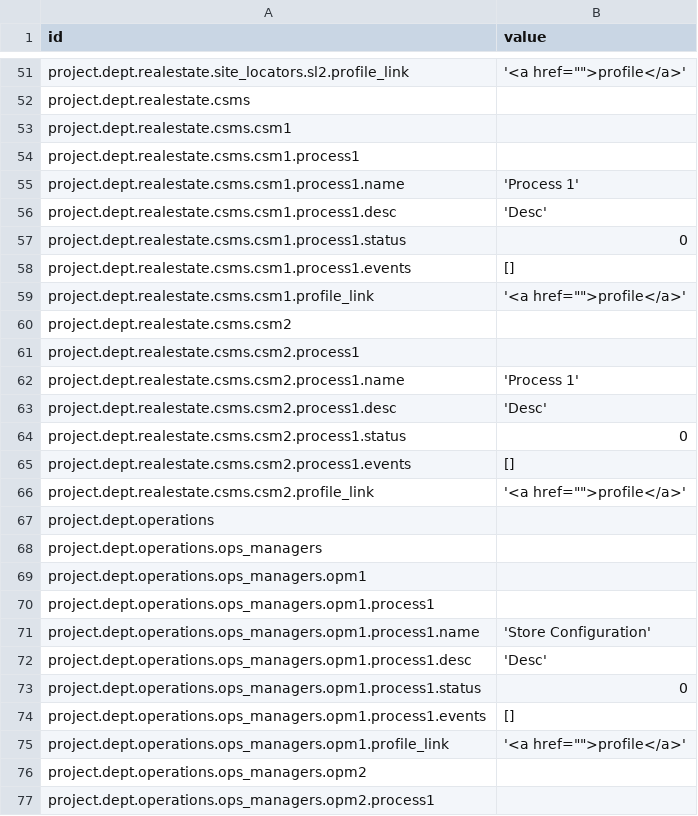
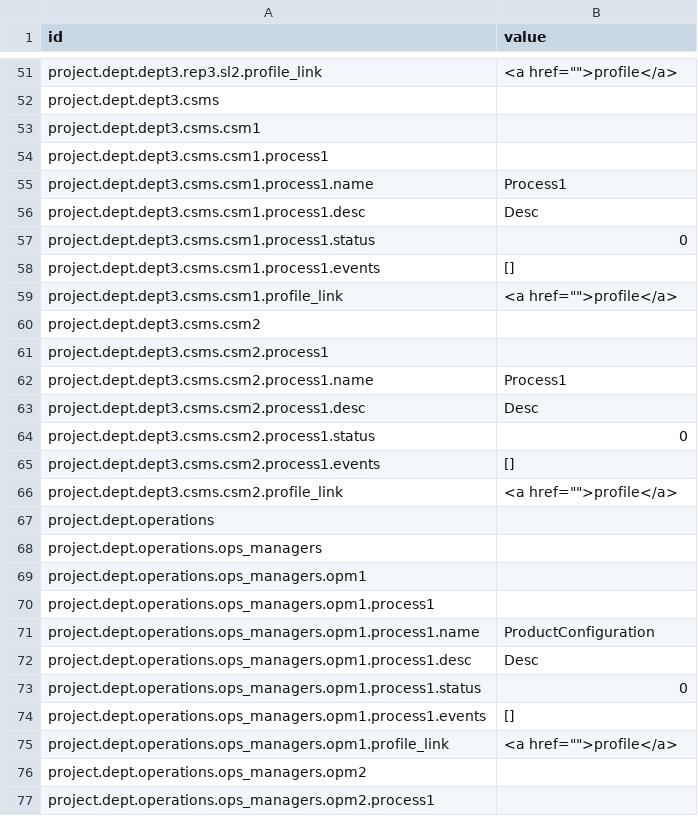
Before and after one commit to ccosse/d3tree, a CSV file: d3project.csv, drawn as a sheet; only a part is shown, gaps mark what is left out; removed rows and columns are numbered as before the commit, all else as after; the diff covers the shown part only; the diff names each change by its address in the sheet, - before the commit and + after, or states it on an @@ line.

```diff
--- a/d3project.csv
+++ b/d3project.csv
-A51 (id): project.dept.realestate.site_locators.sl2.profile_link
+A51 (id): project.dept.dept3.rep3.sl2.profile_link
-B51 (value): '<a href="">profile</a>'
+B51 (value): <a href="">profile</a>
-A52 (id): project.dept.realestate.csms
+A52 (id): project.dept.dept3.csms
-A53 (id): project.dept.realestate.csms.csm1
+A53 (id): project.dept.dept3.csms.csm1
-A54 (id): project.dept.realestate.csms.csm1.process1
+A54 (id): project.dept.dept3.csms.csm1.process1
-A55 (id): project.dept.realestate.csms.csm1.process1.name
+A55 (id): project.dept.dept3.csms.csm1.process1.name
-B55 (value): 'Process 1'
+B55 (value): Process1
-row 56: project.dept.realestate.csms.csm1.process1.desc | 'Desc'
+row 56: project.dept.dept3.csms.csm1.process1.desc | Desc
-A57 (id): project.dept.realestate.csms.csm1.process1.status
+A57 (id): project.dept.dept3.csms.csm1.process1.status
-A58 (id): project.dept.realestate.csms.csm1.process1.events
+A58 (id): project.dept.dept3.csms.csm1.process1.events
-A59 (id): project.dept.realestate.csms.csm1.profile_link
+A59 (id): project.dept.dept3.csms.csm1.profile_link
-B59 (value): '<a href="">profile</a>'
+B59 (value): <a href="">profile</a>
-A60 (id): project.dept.realestate.csms.csm2
+A60 (id): project.dept.dept3.csms.csm2
-A61 (id): project.dept.realestate.csms.csm2.process1
+A61 (id): project.dept.dept3.csms.csm2.process1
-A62 (id): project.dept.realestate.csms.csm2.process1.name
+A62 (id): project.dept.dept3.csms.csm2.process1.name
-B62 (value): 'Process 1'
+B62 (value): Process1
-row 63: project.dept.realestate.csms.csm2.process1.desc | 'Desc'
+row 63: project.dept.dept3.csms.csm2.process1.desc | Desc
-A64 (id): project.dept.realestate.csms.csm2.process1.status
+A64 (id): project.dept.dept3.csms.csm2.process1.status
-A65 (id): project.dept.realestate.csms.csm2.process1.events
+A65 (id): project.dept.dept3.csms.csm2.process1.events
-A66 (id): project.dept.realestate.csms.csm2.profile_link
+A66 (id): project.dept.dept3.csms.csm2.profile_link
-B66 (value): '<a href="">profile</a>'
+B66 (value): <a href="">profile</a>
-B71 (value): 'Store Configuration'
+B71 (value): ProductConfiguration
-B72 (value): 'Desc'
+B72 (value): Desc
-B75 (value): '<a href="">profile</a>'
+B75 (value): <a href="">profile</a>
```
Also changed, not shown: 12 added rows, 12 removed rows and 43 edited cells elsewhere in this file, 6 other files.
